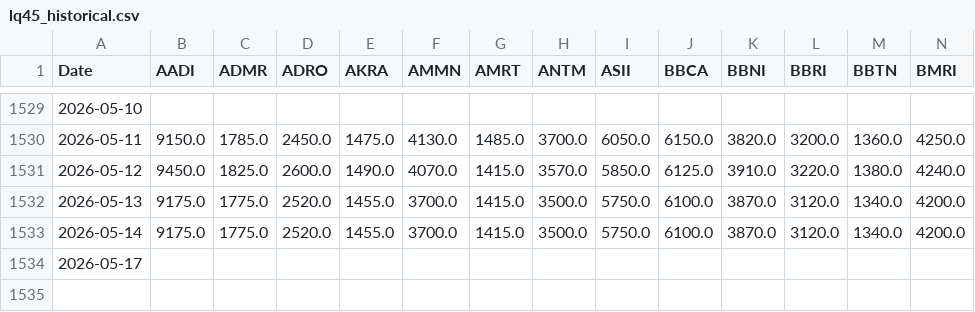
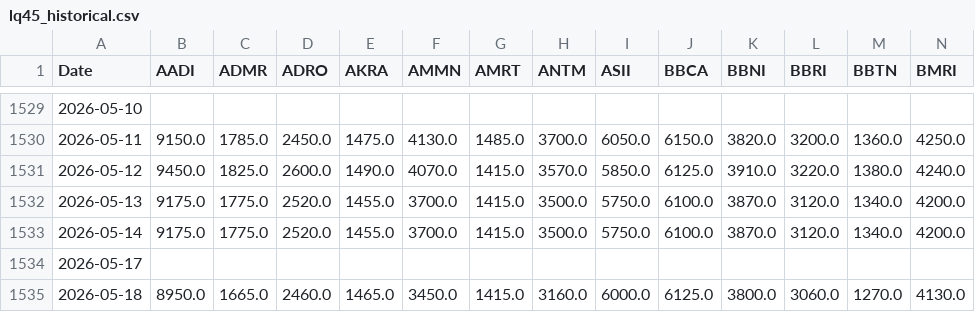
Before and after one commit to GabrielaSugiarto/TrialCapstone, a CSV file: data-scientist/data/lq45_historical.csv, drawn as a sheet; only a part is shown, gaps mark what is left out; rows hold the shown columns only; the diff names each change by its address in the sheet, - before the commit and + after, or states it on an @@ line.

```diff
--- a/data-scientist/data/lq45_historical.csv
+++ b/data-scientist/data/lq45_historical.csv
+row 1535: 2026-05-18 | 8950.0 | 1665.0 | 2460.0 | 1465.0 | 3450.0 | 1415.0 | 3160.0 | 6000.0 | 6125.0 | 3800.0 | 3060.0 | 1270.0 | 4130.0
```
